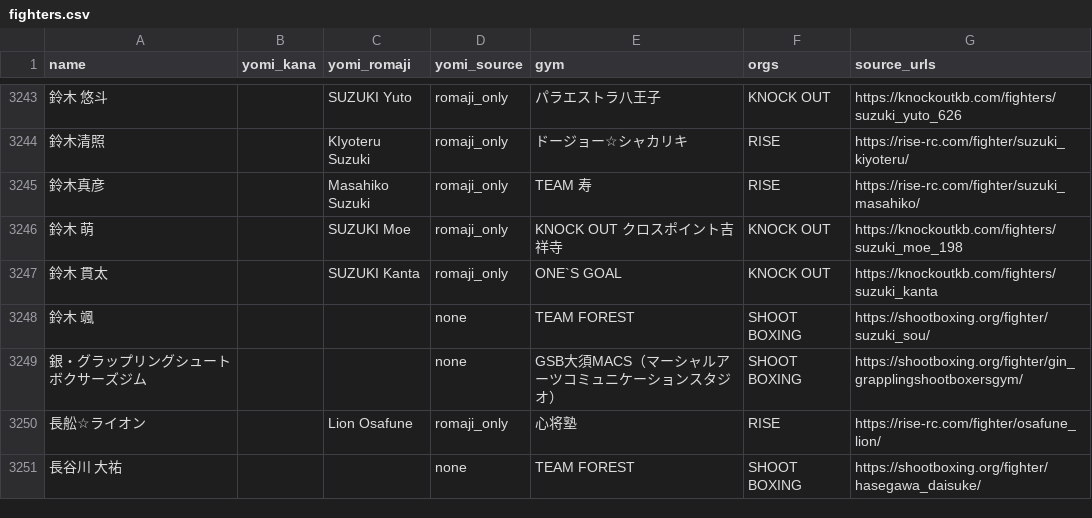
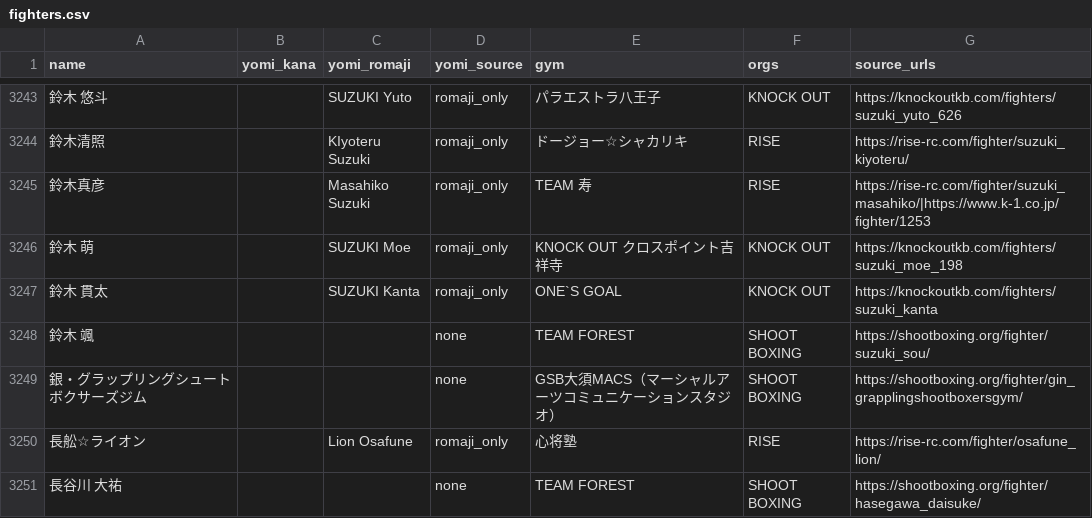
Before and after one commit to mnews-mma/mnews, a CSV file: data/kick/fighters.csv, drawn as a sheet; only a part is shown, gaps mark what is left out; the diff covers the shown part only; the diff names each change by its address in the sheet, - before the commit and + after, or states it on an @@ line.

```diff
--- a/data/kick/fighters.csv
+++ b/data/kick/fighters.csv
-G3245 (source_urls): https://rise-rc.com/fighter/suzuki_masahiko/
+G3245 (source_urls): https://rise-rc.com/fighter/suzuki_masahiko/|https://www.k-1.co.jp/fighter/1253
```
Also changed, not shown: 1 added row, 2 removed rows and 10 edited cells elsewhere in this file, 13 other files.
